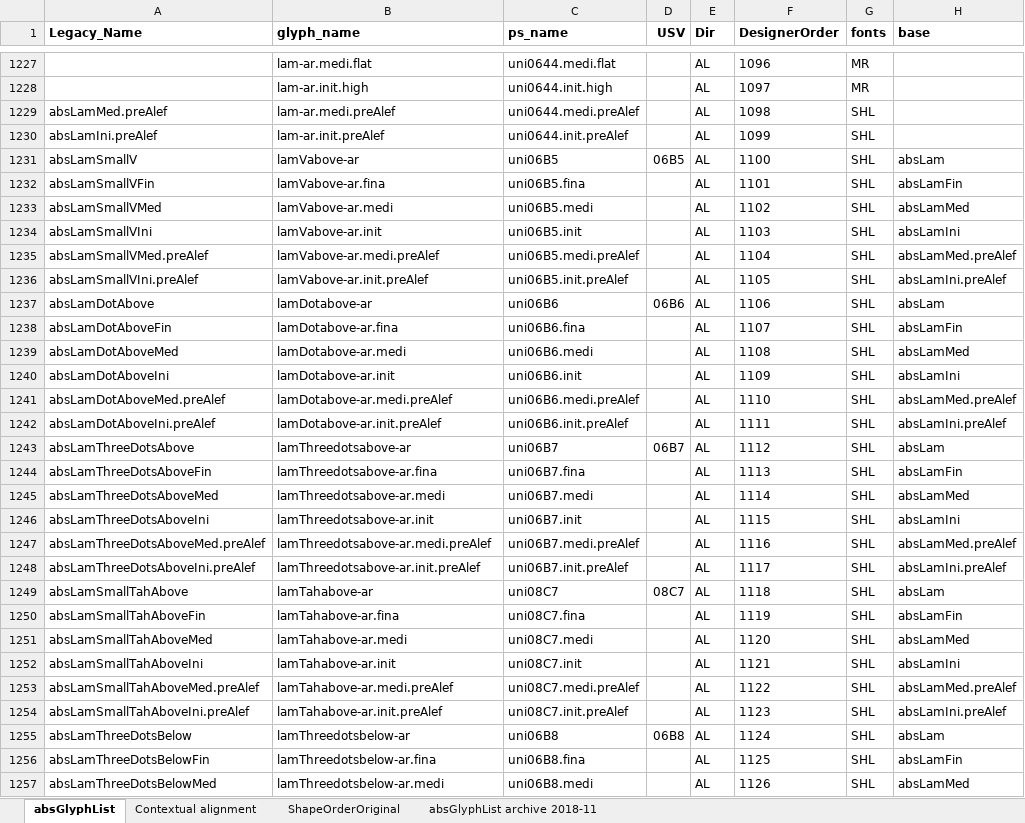
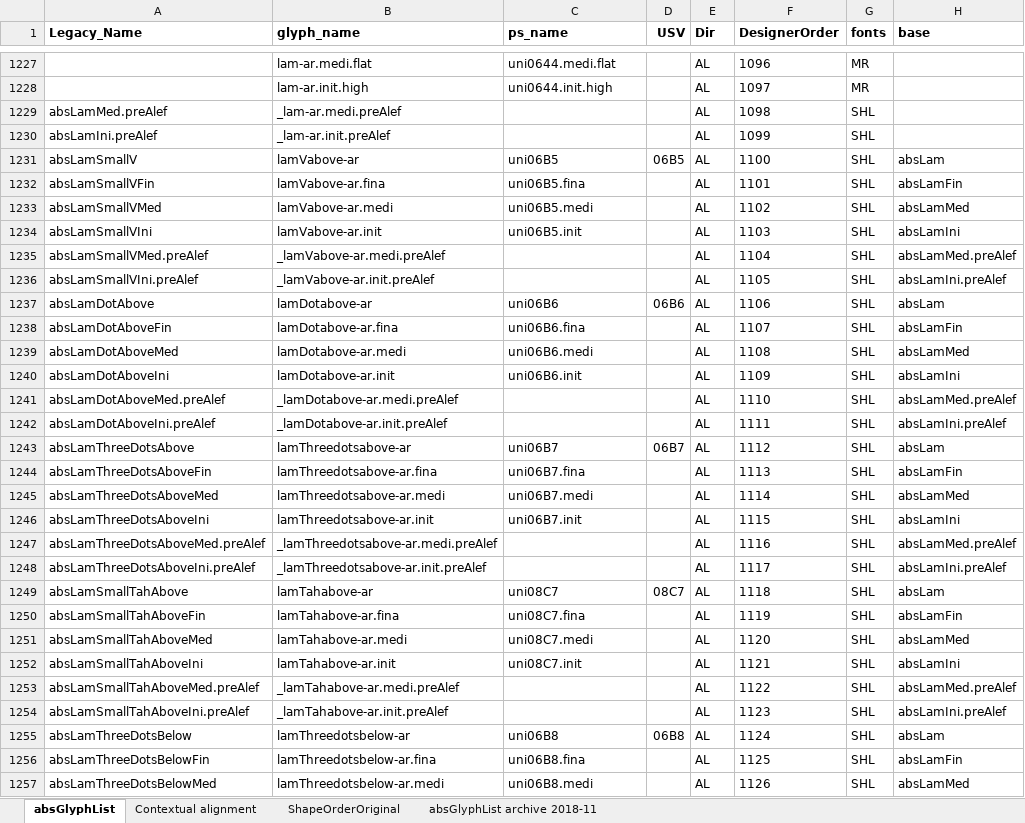
Before and after one commit to silnrsi/font-arab-tools, an Excel workbook: absGlyphList/absGlyphList.xlsx, sheet absGlyphList, drawn as a sheet; only a part is shown, gaps mark what is left out; values as stored, in another font and other column widths than the file's, no borders; charts and pictures not drawn; the diff covers the shown part only; the diff names each change by its address in the sheet, - before the commit and + after, or states it on an @@ line.

Commit message:
[ABS-2850] Rename lamAlef components to have leading underscore

```diff
--- a/absGlyphList/absGlyphList.xlsx (sheet absGlyphList)
+++ b/absGlyphList/absGlyphList.xlsx (sheet absGlyphList)
-B1229 (glyph_name): lam-ar.medi.preAlef
+B1229 (glyph_name): _lam-ar.medi.preAlef
-C1229 (ps_name): uni0644.medi.preAlef
+C1229 (ps_name): (empty)
-B1230 (glyph_name): lam-ar.init.preAlef
+B1230 (glyph_name): _lam-ar.init.preAlef
-C1230 (ps_name): uni0644.init.preAlef
+C1230 (ps_name): (empty)
-B1235 (glyph_name): lamVabove-ar.medi.preAlef
+B1235 (glyph_name): _lamVabove-ar.medi.preAlef
-C1235 (ps_name): uni06B5.medi.preAlef
+C1235 (ps_name): (empty)
-B1236 (glyph_name): lamVabove-ar.init.preAlef
+B1236 (glyph_name): _lamVabove-ar.init.preAlef
-C1236 (ps_name): uni06B5.init.preAlef
+C1236 (ps_name): (empty)
-B1241 (glyph_name): lamDotabove-ar.medi.preAlef
+B1241 (glyph_name): _lamDotabove-ar.medi.preAlef
-C1241 (ps_name): uni06B6.medi.preAlef
+C1241 (ps_name): (empty)
-B1242 (glyph_name): lamDotabove-ar.init.preAlef
+B1242 (glyph_name): _lamDotabove-ar.init.preAlef
-C1242 (ps_name): uni06B6.init.preAlef
+C1242 (ps_name): (empty)
-B1247 (glyph_name): lamThreedotsabove-ar.medi.preAlef
+B1247 (glyph_name): _lamThreedotsabove-ar.medi.preAlef
-C1247 (ps_name): uni06B7.medi.preAlef
+C1247 (ps_name): (empty)
-B1248 (glyph_name): lamThreedotsabove-ar.init.preAlef
+B1248 (glyph_name): _lamThreedotsabove-ar.init.preAlef
-C1248 (ps_name): uni06B7.init.preAlef
+C1248 (ps_name): (empty)
-B1253 (glyph_name): lamTahabove-ar.medi.preAlef
+B1253 (glyph_name): _lamTahabove-ar.medi.preAlef
-C1253 (ps_name): uni08C7.medi.preAlef
+C1253 (ps_name): (empty)
-B1254 (glyph_name): lamTahabove-ar.init.preAlef
+B1254 (glyph_name): _lamTahabove-ar.init.preAlef
-C1254 (ps_name): uni08C7.init.preAlef
+C1254 (ps_name): (empty)
```
Also changed, not shown: 64 edited cells elsewhere in this sheet, 1 other file.
